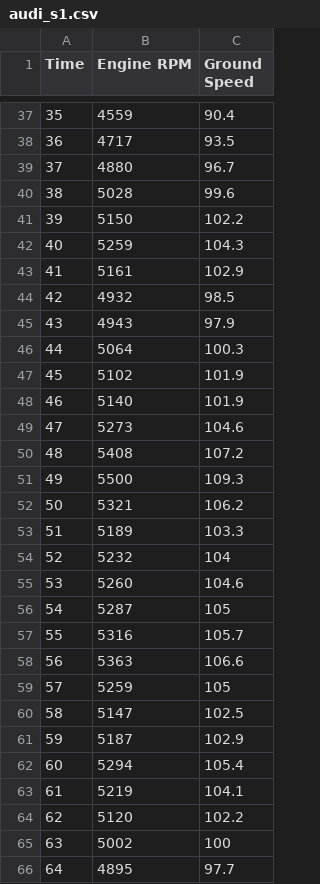
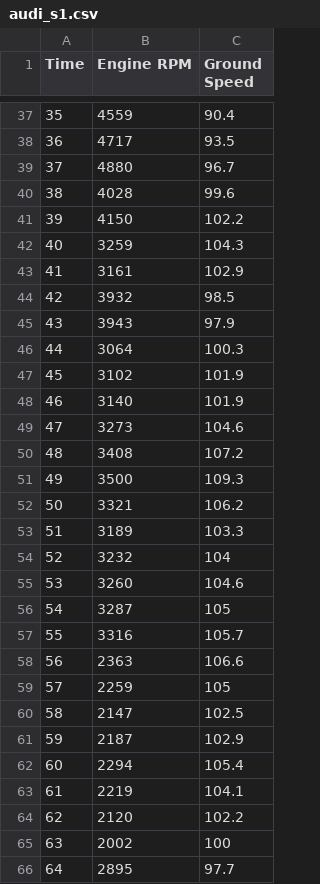
Before and after one commit to tjrwls1211/DRC, a CSV file: audi_s1.csv, drawn as a sheet; only a part is shown, gaps mark what is left out; the diff covers the shown part only.

```diff
--- a/audi_s1.csv
+++ b/audi_s1.csv
@@ -39,28 +39,28 @@ Time,Engine RPM,Ground Speed
 37,4880,96.7
-38,5028,99.6
-39,5150,102.2
-40,5259,104.3
-41,5161,102.9
-42,4932,98.5
-43,4943,97.9
-44,5064,100.3
-45,5102,101.9
-46,5140,101.9
-47,5273,104.6
-48,5408,107.2
-49,5500,109.3
-50,5321,106.2
-51,5189,103.3
-52,5232,104
-53,5260,104.6
-54,5287,105
-55,5316,105.7
-56,5363,106.6
-57,5259,105
-58,5147,102.5
-59,5187,102.9
-60,5294,105.4
-61,5219,104.1
-62,5120,102.2
-63,5002,100
-64,4895,97.7
+38,4028,99.6
+39,4150,102.2
+40,3259,104.3
+41,3161,102.9
+42,3932,98.5
+43,3943,97.9
+44,3064,100.3
+45,3102,101.9
+46,3140,101.9
+47,3273,104.6
+48,3408,107.2
+49,3500,109.3
+50,3321,106.2
+51,3189,103.3
+52,3232,104
+53,3260,104.6
+54,3287,105
+55,3316,105.7
+56,2363,106.6
+57,2259,105
+58,2147,102.5
+59,2187,102.9
+60,2294,105.4
+61,2219,104.1
+62,2120,102.2
+63,2002,100
+64,2895,97.7
```
Also changed, not shown: 41 edited cells elsewhere in this file.
